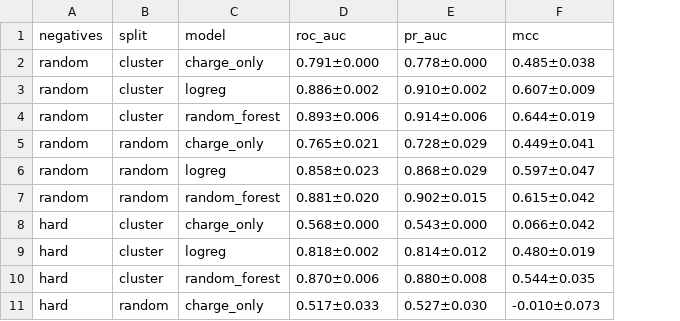
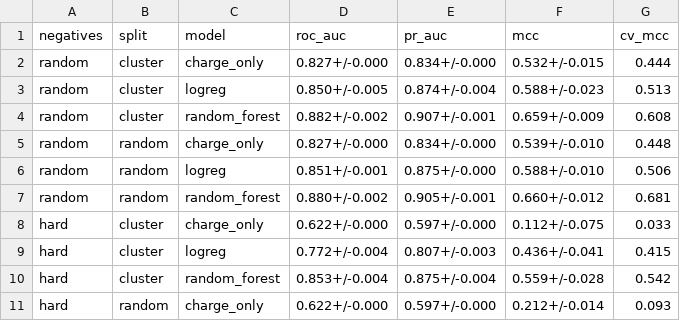
Before and after one commit to MLGHassan/AMP_Maxxing, a CSV file: results/baselines.csv, drawn as a sheet; only a part is shown; the diff covers the shown part only; the diff names each change by its address in the sheet, - before the commit and + after, or states it on an @@ line.

```diff
--- a/results/baselines.csv
+++ b/results/baselines.csv
+column G (cv_mcc), rows 2-11: 0.444 | 0.513 | 0.608 | 0.448 | 0.506 | 0.681 | 0.033 | 0.415 | 0.542 | 0.093
-D2 (roc_auc): 0.791±0.000
+D2 (roc_auc): 0.827+/-0.000
-E2 (pr_auc): 0.778±0.000
+E2 (pr_auc): 0.834+/-0.000
-F2 (mcc): 0.485±0.038
+F2 (mcc): 0.532+/-0.015
-D3 (roc_auc): 0.886±0.002
+D3 (roc_auc): 0.850+/-0.005
-E3 (pr_auc): 0.910±0.002
+E3 (pr_auc): 0.874+/-0.004
-F3 (mcc): 0.607±0.009
+F3 (mcc): 0.588+/-0.023
-D4 (roc_auc): 0.893±0.006
+D4 (roc_auc): 0.882+/-0.002
-E4 (pr_auc): 0.914±0.006
+E4 (pr_auc): 0.907+/-0.001
-F4 (mcc): 0.644±0.019
+F4 (mcc): 0.659+/-0.009
-D5 (roc_auc): 0.765±0.021
+D5 (roc_auc): 0.827+/-0.000
-E5 (pr_auc): 0.728±0.029
+E5 (pr_auc): 0.834+/-0.000
-F5 (mcc): 0.449±0.041
+F5 (mcc): 0.539+/-0.010
-D6 (roc_auc): 0.858±0.023
+D6 (roc_auc): 0.851+/-0.001
-E6 (pr_auc): 0.868±0.029
+E6 (pr_auc): 0.875+/-0.000
-F6 (mcc): 0.597±0.047
+F6 (mcc): 0.588+/-0.010
-D7 (roc_auc): 0.881±0.020
+D7 (roc_auc): 0.880+/-0.002
-E7 (pr_auc): 0.902±0.015
+E7 (pr_auc): 0.905+/-0.001
-F7 (mcc): 0.615±0.042
+F7 (mcc): 0.660+/-0.012
-D8 (roc_auc): 0.568±0.000
+D8 (roc_auc): 0.622+/-0.000
-E8 (pr_auc): 0.543±0.000
+E8 (pr_auc): 0.597+/-0.000
-F8 (mcc): 0.066±0.042
+F8 (mcc): 0.112+/-0.075
-D9 (roc_auc): 0.818±0.002
+D9 (roc_auc): 0.772+/-0.004
-E9 (pr_auc): 0.814±0.012
+E9 (pr_auc): 0.807+/-0.003
-F9 (mcc): 0.480±0.019
+F9 (mcc): 0.436+/-0.041
-D10 (roc_auc): 0.870±0.006
+D10 (roc_auc): 0.853+/-0.004
-E10 (pr_auc): 0.880±0.008
+E10 (pr_auc): 0.875+/-0.004
-F10 (mcc): 0.544±0.035
+F10 (mcc): 0.559+/-0.028
-D11 (roc_auc): 0.517±0.033
+D11 (roc_auc): 0.622+/-0.000
-E11 (pr_auc): 0.527±0.030
+E11 (pr_auc): 0.597+/-0.000
-F11 (mcc): -0.010±0.073
+F11 (mcc): 0.212+/-0.014
```
Also changed, not shown: 6 added rows and 6 edited cells elsewhere in this file, outputs/candidates.csv, results/candidate_audit.csv, 50 other files.
